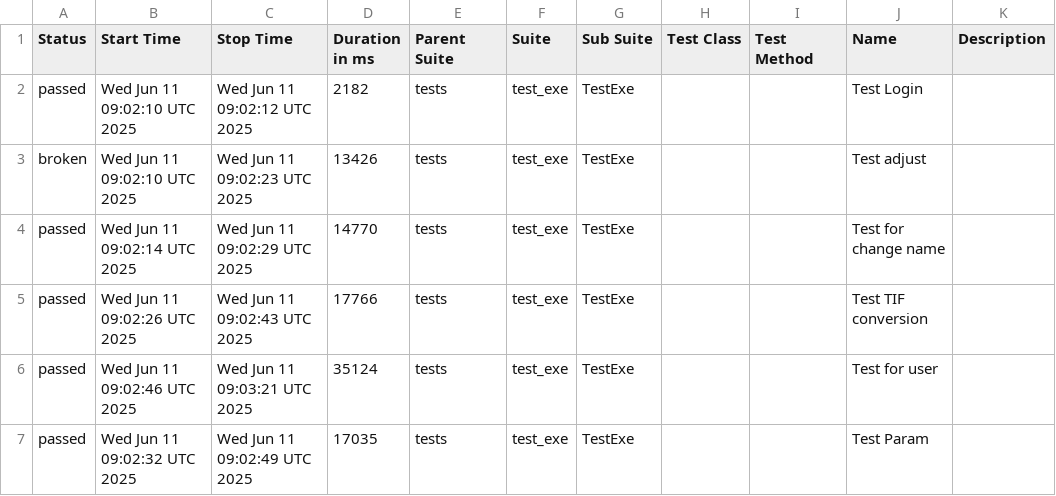
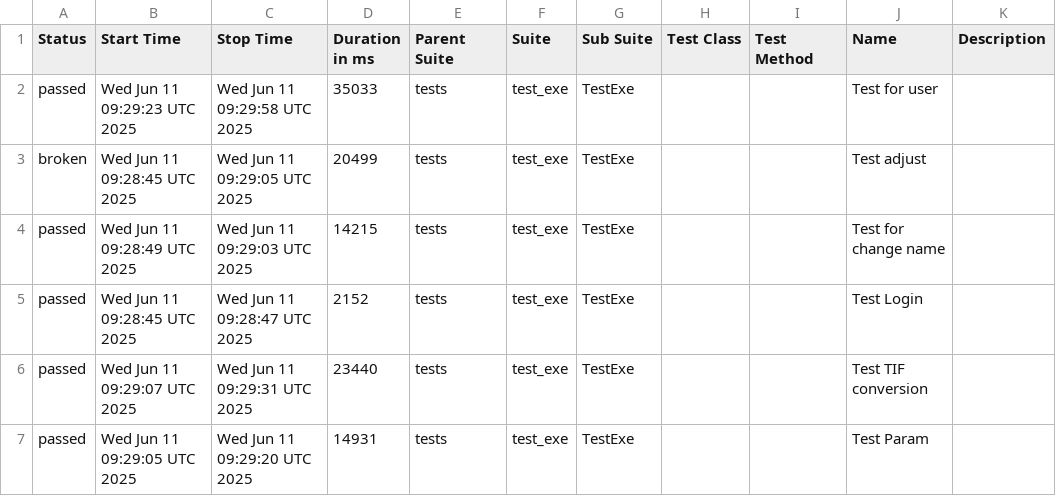
Before and after one commit to Loutermateus/My_project, a CSV file: data/suites.csv, drawn as a sheet.

```diff
--- a/data/suites.csv
+++ b/data/suites.csv
@@ -1,7 +1,7 @@
 "Status","Start Time","Stop Time","Duration in ms","Parent Suite","Suite","Sub Suite","Test Class","Test Method","Name","Description"
-"passed","Wed Jun 11 09:02:10 UTC 2025","Wed Jun 11 09:02:12 UTC 2025","2182","tests","test_exe","TestExe","","","Test Login",""
-"broken","Wed Jun 11 09:02:10 UTC 2025","Wed Jun 11 09:02:23 UTC 2025","13426","tests","test_exe","TestExe","","","Test adjust",""
-"passed","Wed Jun 11 09:02:14 UTC 2025","Wed Jun 11 09:02:29 UTC 2025","14770","tests","test_exe","TestExe","","","Test for change name",""
-"passed","Wed Jun 11 09:02:26 UTC 2025","Wed Jun 11 09:02:43 UTC 2025","17766","tests","test_exe","TestExe","","","Test TIF conversion",""
-"passed","Wed Jun 11 09:02:46 UTC 2025","Wed Jun 11 09:03:21 UTC 2025","35124","tests","test_exe","TestExe","","","Test for user",""
-"passed","Wed Jun 11 09:02:32 UTC 2025","Wed Jun 11 09:02:49 UTC 2025","17035","tests","test_exe","TestExe","","","Test Param",""
+"passed","Wed Jun 11 09:29:23 UTC 2025","Wed Jun 11 09:29:58 UTC 2025","35033","tests","test_exe","TestExe","","","Test for user",""
+"broken","Wed Jun 11 09:28:45 UTC 2025","Wed Jun 11 09:29:05 UTC 2025","20499","tests","test_exe","TestExe","","","Test adjust",""
+"passed","Wed Jun 11 09:28:49 UTC 2025","Wed Jun 11 09:29:03 UTC 2025","14215","tests","test_exe","TestExe","","","Test for change name",""
+"passed","Wed Jun 11 09:28:45 UTC 2025","Wed Jun 11 09:28:47 UTC 2025","2152","tests","test_exe","TestExe","","","Test Login",""
+"passed","Wed Jun 11 09:29:07 UTC 2025","Wed Jun 11 09:29:31 UTC 2025","23440","tests","test_exe","TestExe","","","Test TIF conversion",""
+"passed","Wed Jun 11 09:29:05 UTC 2025","Wed Jun 11 09:29:20 UTC 2025","14931","tests","test_exe","TestExe","","","Test Param",""
```
Also changed, not shown: 25 other files.
